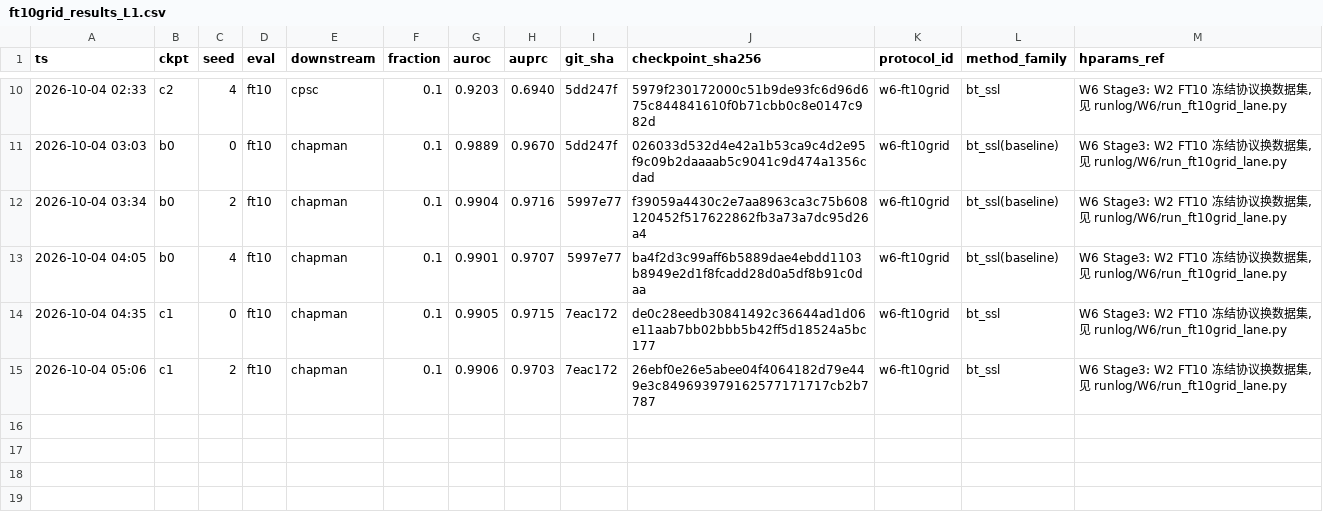
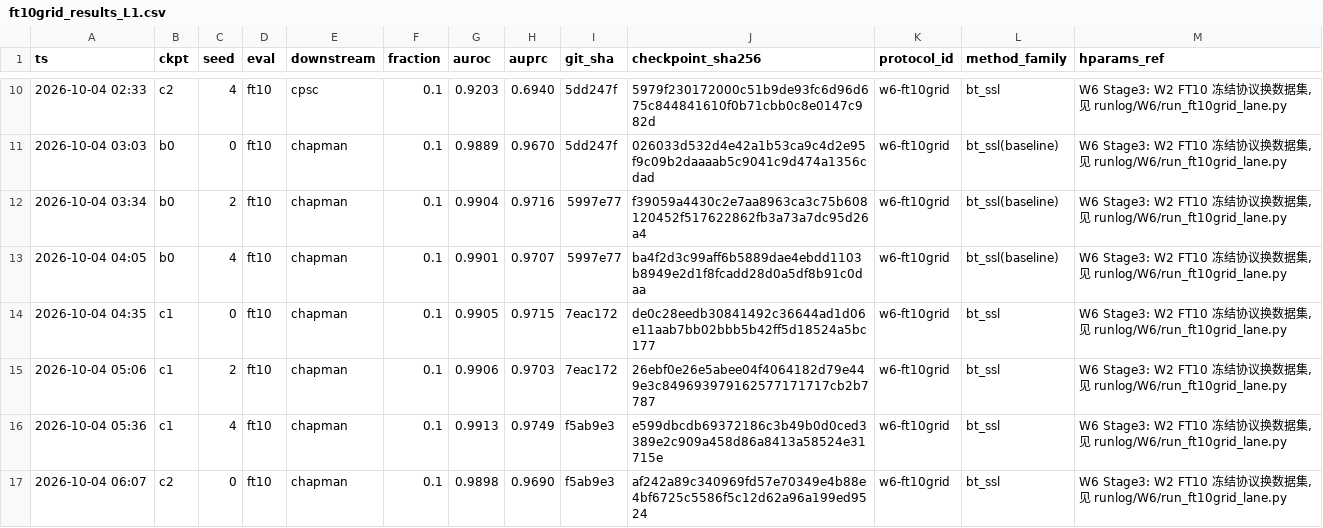
Before and after one commit to geziang/ECG, a CSV file: ECG_SSL_LFBT-main/runlog/W6/ft10grid_results_L1.csv, drawn as a sheet; only a part is shown, gaps mark what is left out; the diff names each change by its address in the sheet, - before the commit and + after, or states it on an @@ line.

Commit message:
W6巡检#13(主机A,10-04 06:23): Stage3健康16/18零FAIL(c1chapman齐mean0.9908), 剩c2两种子~07:10排空接Stage5

```diff
--- a/ECG_SSL_LFBT-main/runlog/W6/ft10grid_results_L1.csv
+++ b/ECG_SSL_LFBT-main/runlog/W6/ft10grid_results_L1.csv
+row 16: 2026-10-04 05:36 | c1 | 4 | ft10 | chapman | 0.1 | 0.9913 | 0.9749 | f5ab9e3 | e599dbcdb69372186c3b49b0d0ced3389e2c909a458d86a8413a58524e31715e | w6-ft10grid | bt_ssl | W6 Stage3: W2 FT10 冻结协议换数据集, 见 runlog/W6/run_ft10grid_lane.py
+row 17: 2026-10-04 06:07 | c2 | 0 | ft10 | chapman | 0.1 | 0.9898 | 0.9690 | f5ab9e3 | af242a89c340969fd57e70349e4b88e4bf6725c5586f5c12d62a96a199ed9524 | w6-ft10grid | bt_ssl | W6 Stage3: W2 FT10 冻结协议换数据集, 见 runlog/W6/run_ft10grid_lane.py
```
Also changed, not shown: 1 other file.
